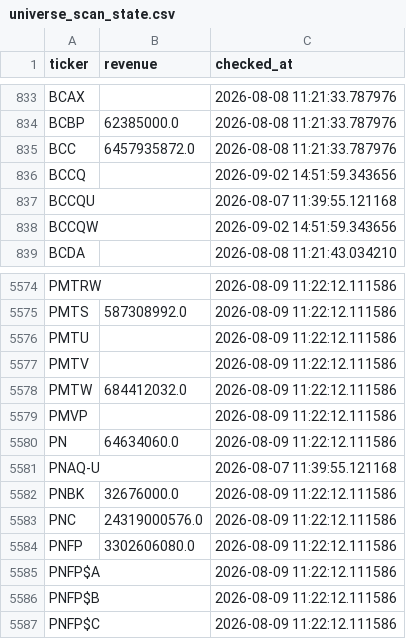
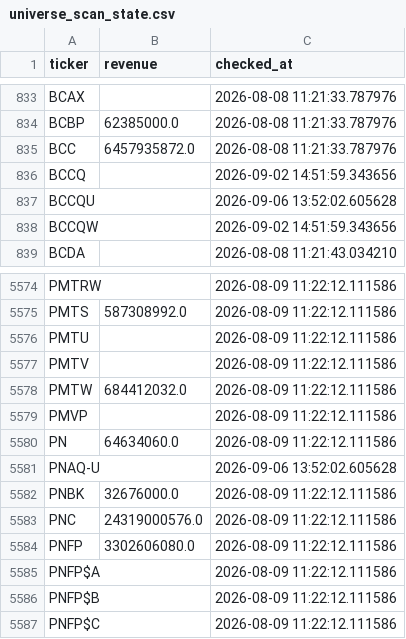
Before and after one commit to Amit33-design/Amit33-network-design, a CSV file: screener/universe_scan_state.csv, drawn as a sheet; only a part is shown, gaps mark what is left out; the diff covers the shown part only.

```diff
--- a/screener/universe_scan_state.csv
+++ b/screener/universe_scan_state.csv
@@ -836,3 +836,3 @@ BCC,6457935872.0,2026-08-08 11:21:33.787976
 BCCQ,,2026-09-02 14:51:59.343656
-BCCQU,,2026-08-07 11:39:55.121168
+BCCQU,,2026-09-06 13:52:02.605628
 BCCQW,,2026-09-02 14:51:59.343656
@@ -5580,3 +5580,3 @@ PMVP,,2026-08-09 11:22:12.111586
 PN,64634060.0,2026-08-09 11:22:12.111586
-PNAQ-U,,2026-08-07 11:39:55.121168
+PNAQ-U,,2026-09-06 13:52:02.605628
 PNBK,32676000.0,2026-08-09 11:22:12.111586
```
Also changed, not shown: 13 edited cells elsewhere in this file.
